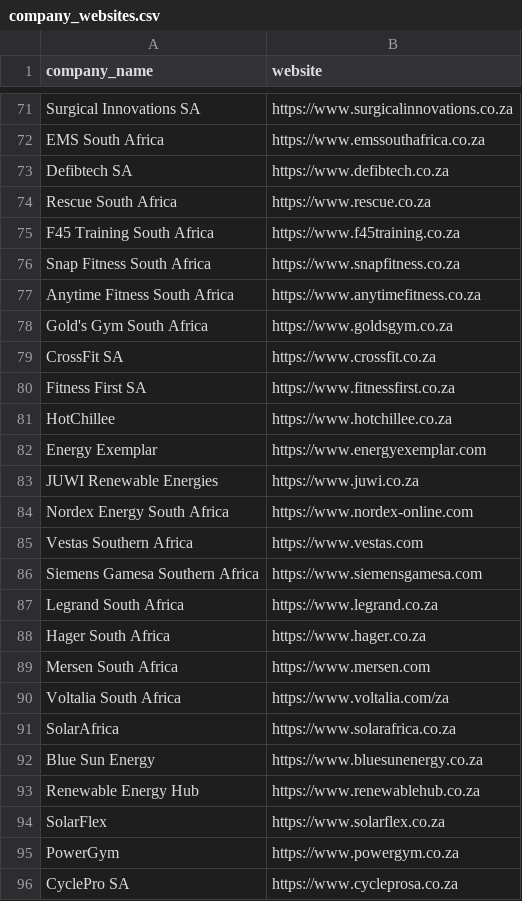
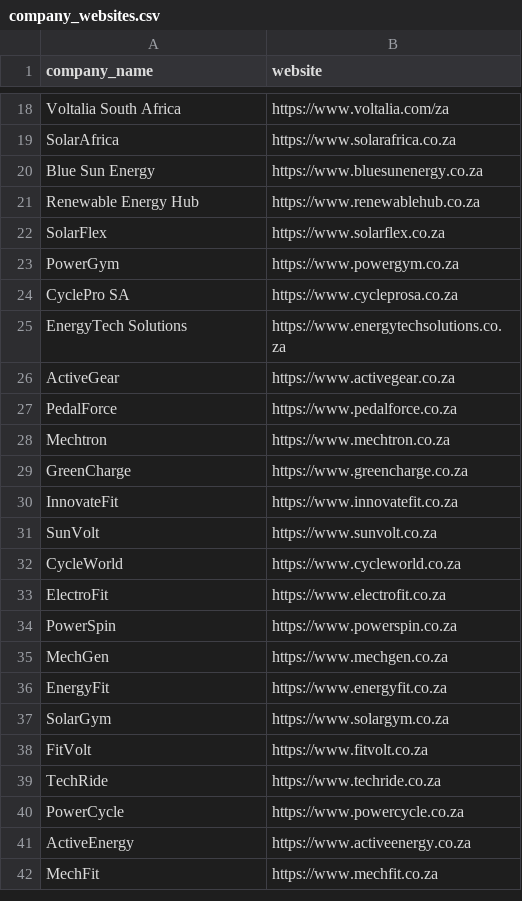
Before and after one commit to MareanaNsuku/HumanSupercapacitorOutreach, a CSV file: company_websites.csv, drawn as a sheet; only a part is shown, gaps mark what is left out; the shorter side is filled out with more unchanged rows; the diff covers the shown part only; the diff names each change by its address in the sheet, - before the commit and + after, or states it on an @@ line.

Commit message:
Prune already-scraped companies from local list

```diff
--- a/company_websites.csv
+++ b/company_websites.csv
-row 71: Surgical Innovations SA | https://www.surgicalinnovations.co.za
-row 72: EMS South Africa | https://www.emssouthafrica.co.za
-row 73: Defibtech SA | https://www.defibtech.co.za
-row 74: Rescue South Africa | https://www.rescue.co.za
-row 75: F45 Training South Africa | https://www.f45training.co.za
-row 76: Snap Fitness South Africa | https://www.snapfitness.co.za
-row 77: Anytime Fitness South Africa | https://www.anytimefitness.co.za
-row 78: Gold's Gym South Africa | https://www.goldsgym.co.za
-row 79: CrossFit SA | https://www.crossfit.co.za
-row 80: Fitness First SA | https://www.fitnessfirst.co.za
-row 81: HotChillee | https://www.hotchillee.co.za
-row 82: Energy Exemplar | https://www.energyexemplar.com
-row 83: JUWI Renewable Energies | https://www.juwi.co.za
-row 84: Nordex Energy South Africa | https://www.nordex-online.com
-row 85: Vestas Southern Africa | https://www.vestas.com
-row 86: Siemens Gamesa Southern Africa | https://www.siemensgamesa.com
-row 87: Legrand South Africa | https://www.legrand.co.za
-row 88: Hager South Africa | https://www.hager.co.za
-row 89: Mersen South Africa | https://www.mersen.com
```
Also changed, not shown: 65 removed rows elsewhere in this file.
